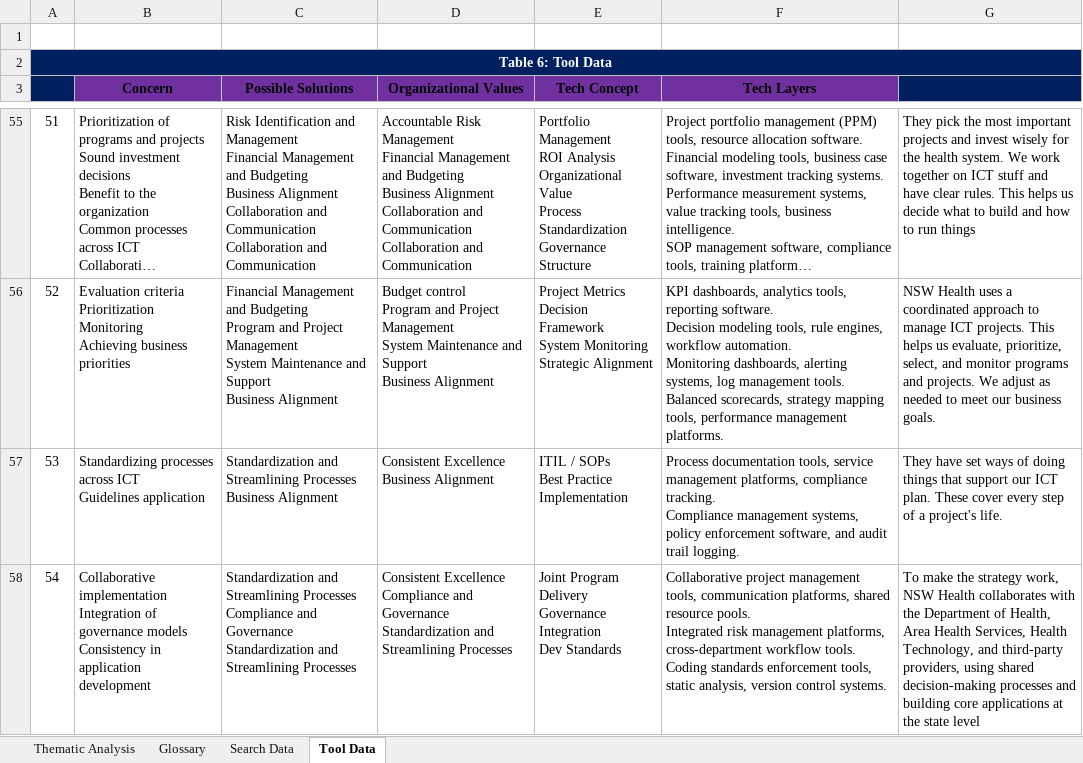
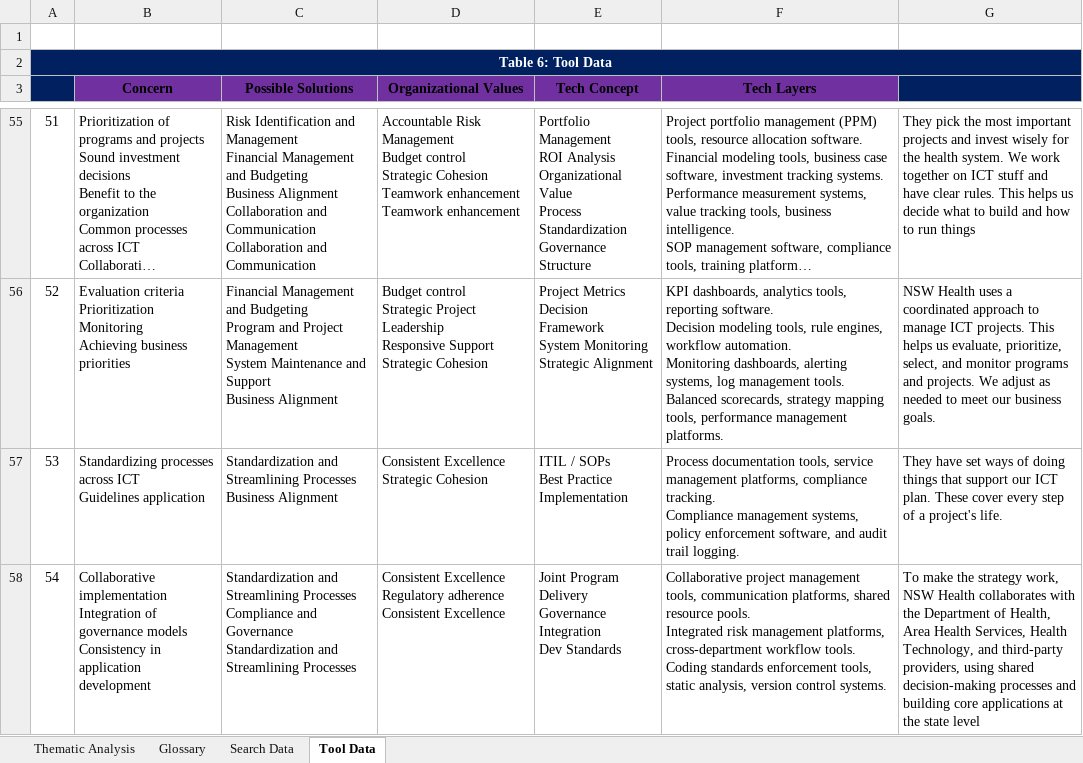
Before and after one commit to nigelgalbraith/portfolio.github.io, an Excel workbook: projects/files/ThematicAnalysis/Thematic-Analysis-Complete.xlsm, sheet Tool Data, drawn as a sheet; only a part is shown, gaps mark what is left out; long unchanged cells end in …; values as stored, in another font and other column widths than the file's, no borders; charts and pictures and table styles not drawn; ↵ is a line break in a cell; the diff covers the shown part only; the diff names each change by its address in the sheet, - before the commit and + after, or states it on an @@ line.

```diff
--- a/projects/files/ThematicAnalysis/Thematic-Analysis-Complete.xlsm (sheet Tool Data)
+++ b/projects/files/ThematicAnalysis/Thematic-Analysis-Complete.xlsm (sheet Tool Data)
-D55 (Organizational Values): …Risk Management ↵ Financial Management and Budgeting ↵ Business Alignment ↵ Collaboration and Communication ↵ Collaboration and Communication
+D55 (Organizational Values): …Risk Management ↵ Budget control ↵ Strategic Cohesion ↵ Teamwork enhancement ↵ Teamwork enhancement
-D56 (Organizational Values): Budget control ↵ Program and Project Management ↵ System Maintenance and Support ↵ Business Alignment
+D56 (Organizational Values): Budget control ↵ Strategic Project Leadership ↵ Responsive Support ↵ Strategic Cohesion
-D57 (Organizational Values): Consistent Excellence ↵ Business Alignment
+D57 (Organizational Values): Consistent Excellence ↵ Strategic Cohesion
-D58 (Organizational Values): Consistent Excellence ↵ Compliance and Governance ↵ Standardization and Streamlining Processes
+D58 (Organizational Values): Consistent Excellence ↵ Regulatory adherence ↵ Consistent Excellence
```
Also changed, not shown: 59 edited cells elsewhere in this sheet, sheet Thematic Analysis.
